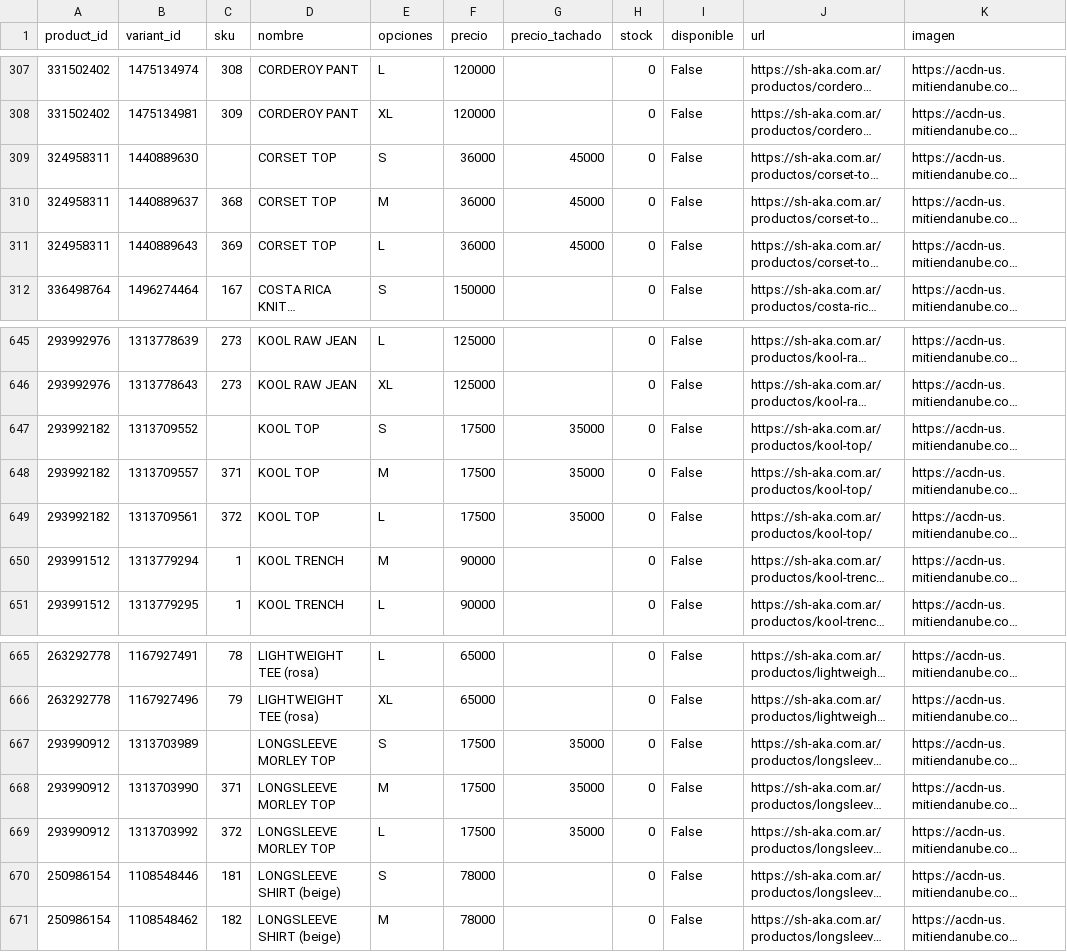
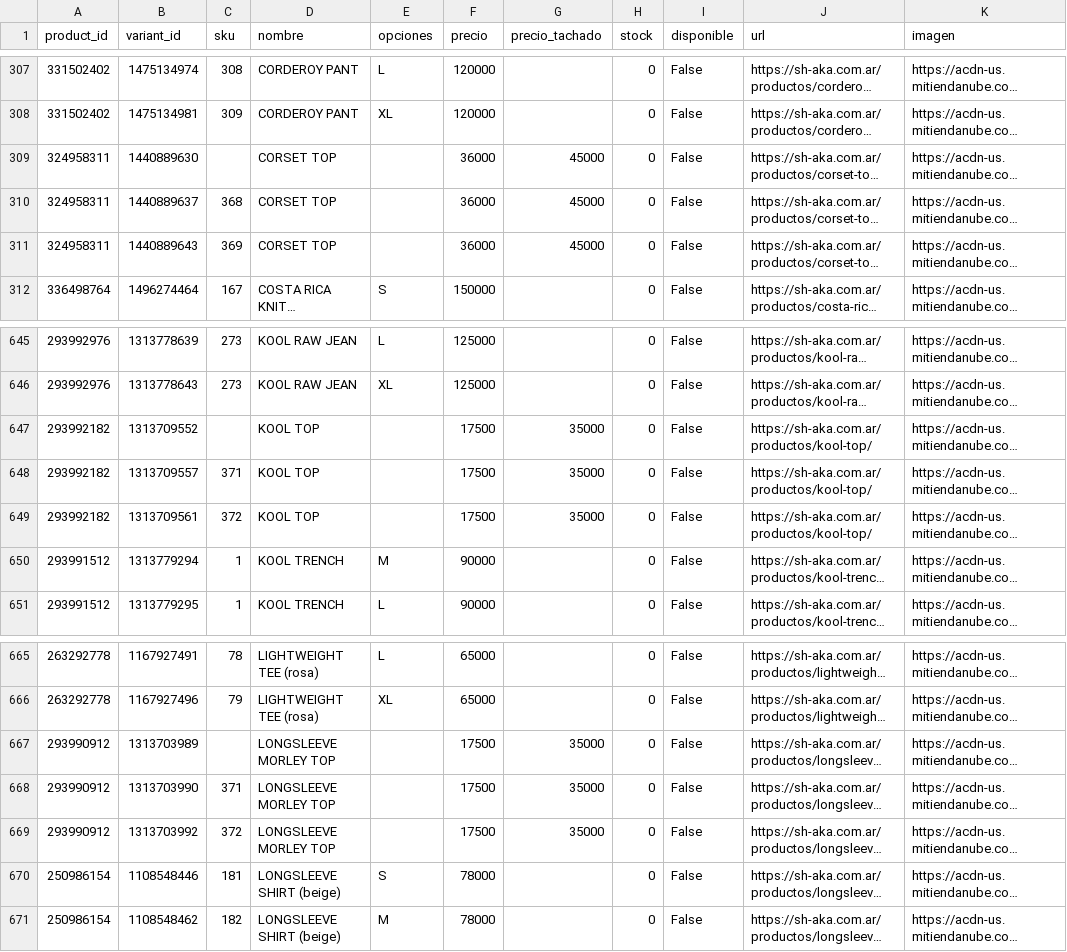
Before and after one commit to matiasugarte-oss/Shaka-Feed, a CSV file: feed.csv, drawn as a sheet; only a part is shown, gaps mark what is left out; long unchanged cells end in …; the diff names each change by its address in the sheet, - before the commit and + after, or states it on an @@ line.

Commit message:
feed: 2026-11-20 17:54

```diff
--- a/feed.csv
+++ b/feed.csv
-E309 (opciones): S
+E309 (opciones): (empty)
-E310 (opciones): M
+E310 (opciones): (empty)
-E311 (opciones): L
+E311 (opciones): (empty)
-E647 (opciones): S
+E647 (opciones): (empty)
-E648 (opciones): M
+E648 (opciones): (empty)
-E649 (opciones): L
+E649 (opciones): (empty)
-E667 (opciones): S
+E667 (opciones): (empty)
-E668 (opciones): M
+E668 (opciones): (empty)
-E669 (opciones): L
+E669 (opciones): (empty)
```
Also changed, not shown: 2 other files.
